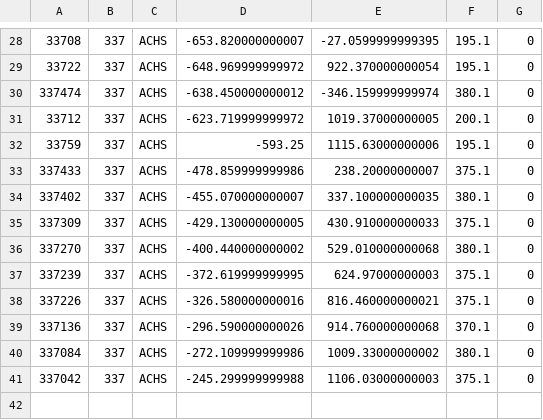
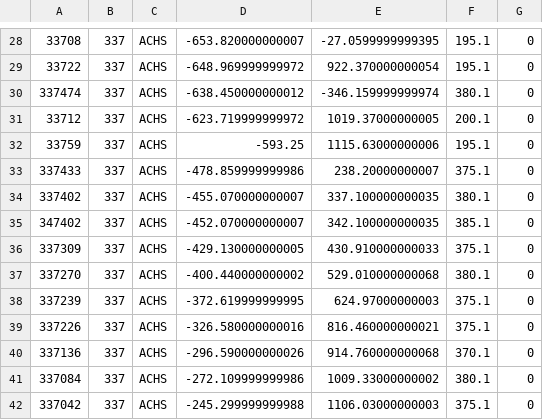
Before and after one commit to SAPHROF/SEOW.E2.Operation-M, a CSV file: Infrastructure/Airbase Layouts/337.csv, drawn as a sheet; only a part is shown, gaps mark what is left out.

```diff
--- a/Infrastructure/Airbase Layouts/337.csv
+++ b/Infrastructure/Airbase Layouts/337.csv
@@ -34,2 +34,3 @@
 337402	337	ACHS	-455.070000000007	337.100000000035	380.1	0
+347402	337	ACHS	-452.070000000007	342.100000000035	385.1	0
 337309	337	ACHS	-429.130000000005	430.910000000033	375.1	0
```
Also changed, not shown: Infrastructure/Airbase Layouts/105.csv, Infrastructure/Airbase Layouts/336.csv, 3 other files.
